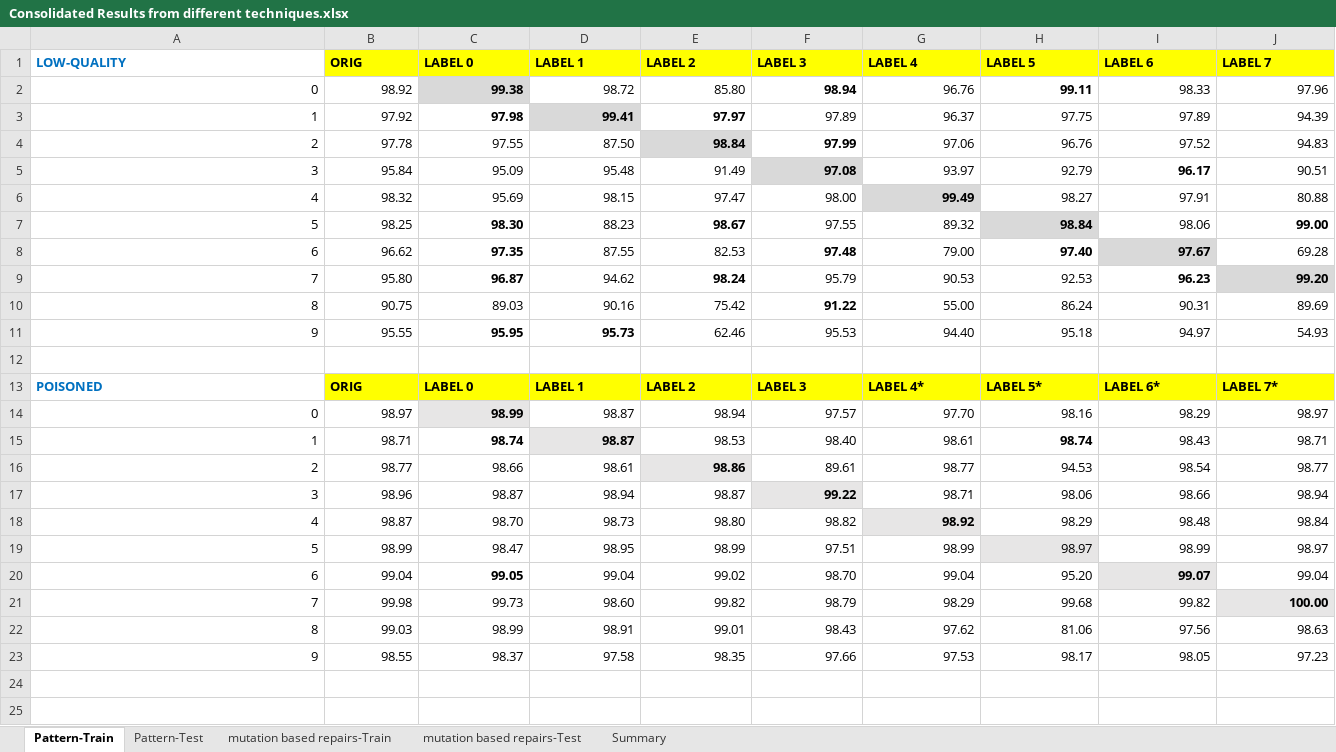
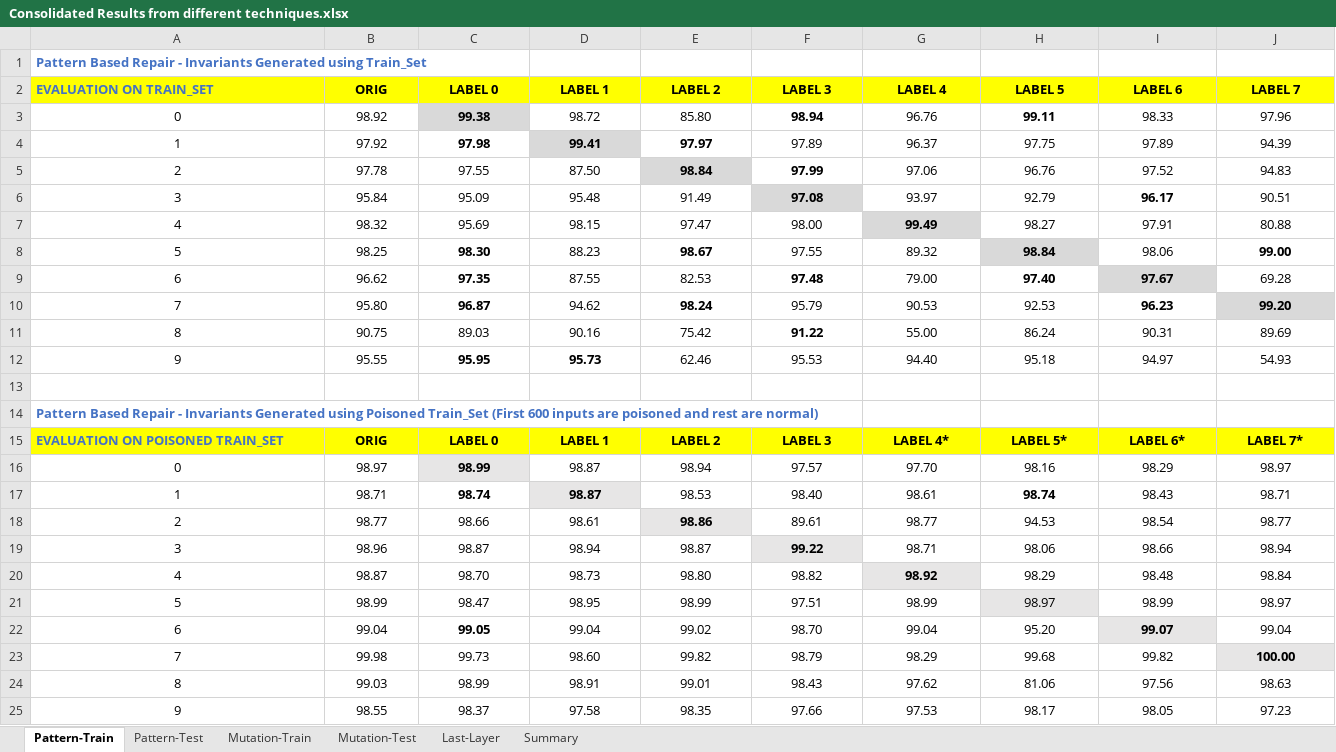
Before and after one commit to safednn-nasa/DNN-Repair, an Excel workbook: experiments/Consolidated Results from different techniques.xlsx, sheet Pattern-Train, drawn as a sheet; only a part is shown; values as stored, in another font and other column widths than the file's, no borders; addresses are those after the commit; rows hold the shown columns only; the diff covers the shown part only; the diff names each change by its address in the sheet, - before the commit and + after, or states it on an @@ line.

```diff
--- a/experiments/Consolidated Results from different techniques.xlsx (sheet Pattern-Train)
+++ b/experiments/Consolidated Results from different techniques.xlsx (sheet Pattern-Train)
-sheet tab: mutation based repairs-Train
+sheet tab: Mutation-Train
-sheet tab: mutation based repairs-Test
+sheet tab: Mutation-Test
+sheet tab: Last-Layer
+row 1: Pattern Based Repair - Invariants Generated using Train_Set
-A2: LOW-QUALITY
+A2: EVALUATION ON TRAIN_SET
@@ A2 fill: none → #FFFF00, text colour: #0070C0 → #4472C4 @@
-B2:J2 alignment: left
+B2:J2 alignment: center
-A3:J12 alignment: right
+A3:J12 alignment: center
+row 14: Pattern Based Repair - Invariants Generated using Poisoned Train_Set (First 600 inputs are poisoned and rest are normal)
-A15 (EVALUATION ON TRAIN_SET): POISONED
+A15 (EVALUATION ON TRAIN_SET): EVALUATION ON POISONED TRAIN_SET
@@ A15 fill: none → #FFFF00, text colour: #0070C0 → #4472C4 @@
-B15:J15 alignment: left
+B15:J15 alignment: center
-A16:J25 alignment: right
+A16:J25 alignment: center
```
Also changed, not shown: cell formats elsewhere in this sheet, sheet Pattern-Test, sheet Summary, sheet Mutation-Test, sheet Mutation-Train, formulas that keep their value.
